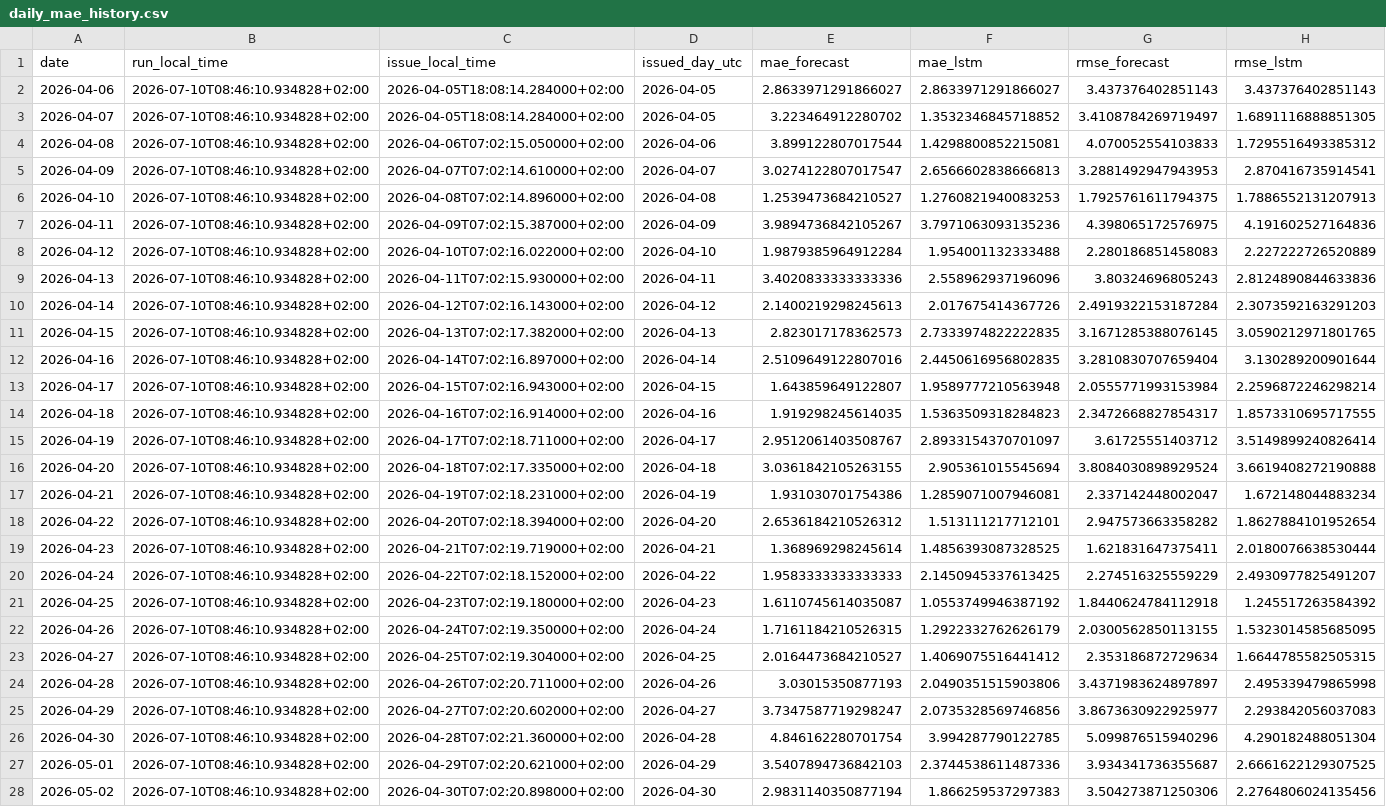
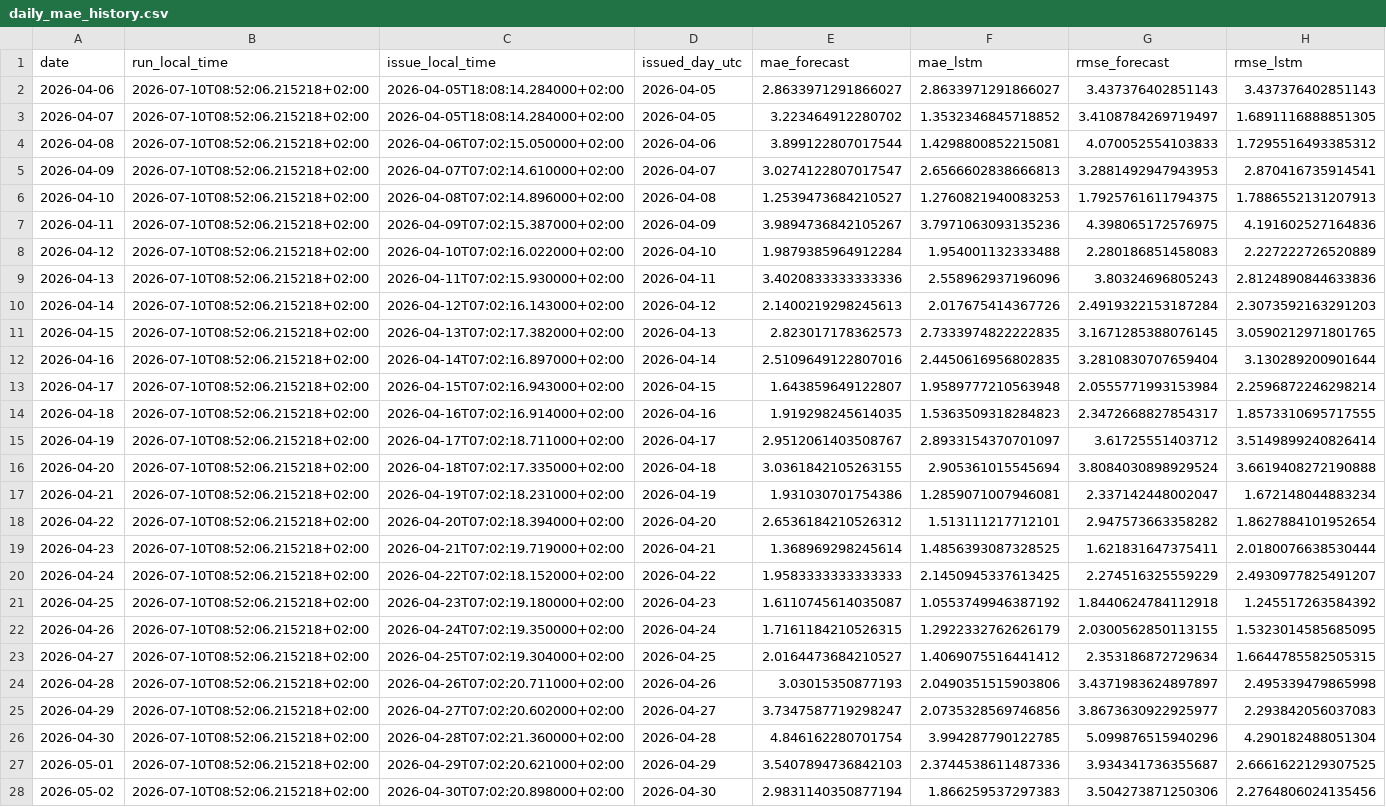
Before and after one commit to sandervancranenburgh/wind_dashboard, a CSV file: docs/daily_mae_history.csv, drawn as a sheet; only a part is shown; the diff covers the shown part only; the diff names each change by its address in the sheet, - before the commit and + after, or states it on an @@ line.

```diff
--- a/docs/daily_mae_history.csv
+++ b/docs/daily_mae_history.csv
-B2:B28 (run_local_time): 2026-07-10T08:46:10.934828+02:00
+B2:B28 (run_local_time): 2026-07-10T08:52:06.215218+02:00
```
Also changed, not shown: 68 edited cells elsewhere in this file, docs/current_day_predictions.csv, 8 other files.
